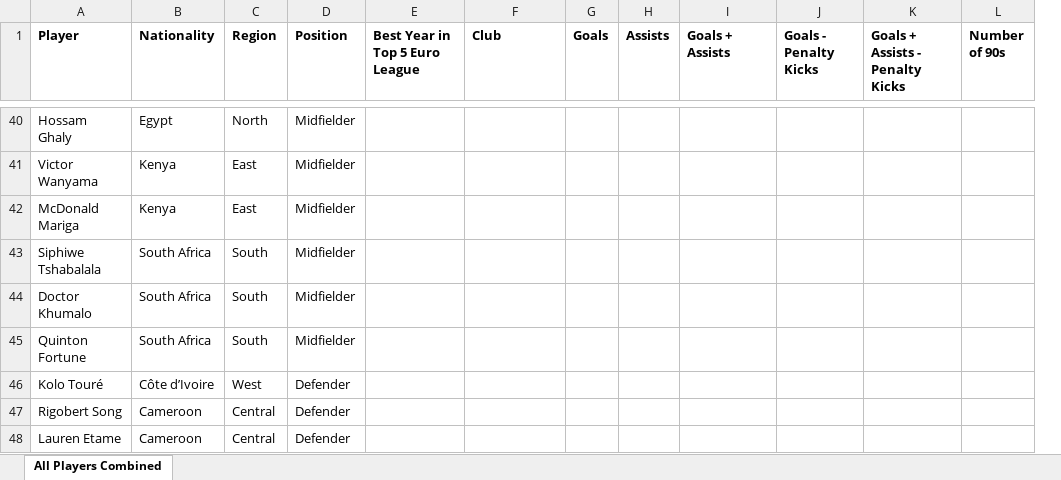
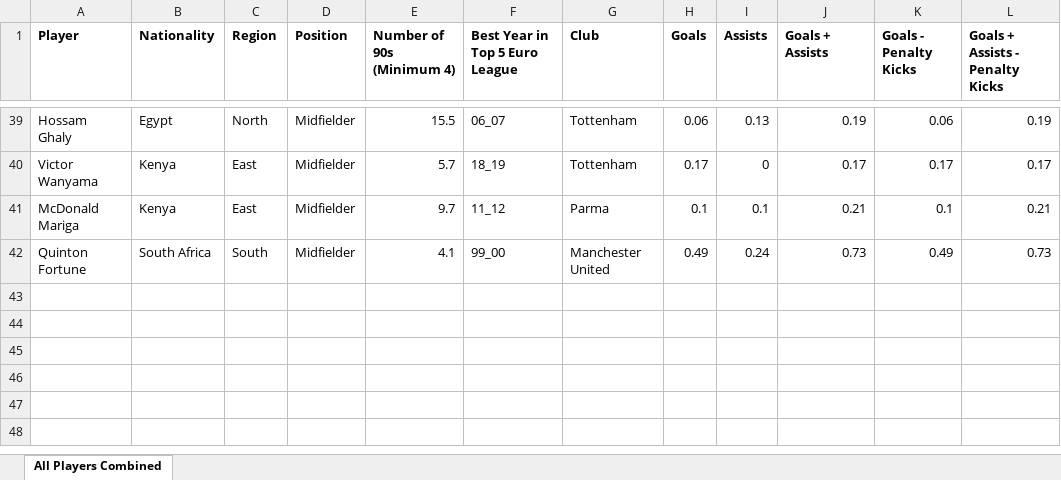
Before and after one commit to wokech/sports_data_sci, an Excel workbook: sub_pro_9_fb_ref_big_5_euro_league/datasets/african_football_legends.xlsx, sheet All Players Combined, drawn as a sheet; only a part is shown, gaps mark what is left out; values as stored, in another font and other column widths than the file's, no borders; removed rows and columns are numbered as before the commit, all else as after; the diff covers the shown part only; the diff names each change by its address in the sheet, - before the commit and + after, or states it on an @@ line.

Commit message:
new xlsx with african football data

```diff
--- a/sub_pro_9_fb_ref_big_5_euro_league/datasets/african_football_legends.xlsx (sheet All Players Combined)
+++ b/sub_pro_9_fb_ref_big_5_euro_league/datasets/african_football_legends.xlsx (sheet All Players Combined)
+column E (Number of 90s (Minimum 4)), rows 39-42: 15.5 | 5.7 | 9.7 | 4.1
-column L (Number of 90s), empty
-F39 (Best Year in Top 5 Euro League): (empty)
+F39 (Best Year in Top 5 Euro League): 06_07
-G39:G40 (Club): (empty)
+G39:G40 (Club): Tottenham
-H39 (Goals): (empty)
+H39 (Goals): 0.06
-I39 (Assists): (empty)
+I39 (Assists): 0.13
-J39 (Goals + Assists): (empty)
+J39 (Goals + Assists): 0.19
-K39 (Goals - Penalty Kicks): (empty)
+K39 (Goals - Penalty Kicks): 0.06
-L39 (Goals + Assists - Penalty Kicks): (empty)
+L39 (Goals + Assists - Penalty Kicks): 0.19
-F40 (Best Year in Top 5 Euro League): (empty)
+F40 (Best Year in Top 5 Euro League): 18_19
-H40 (Goals): (empty)
+H40 (Goals): 0.17
-I40 (Assists): (empty)
+I40 (Assists): 0
-J40 (Goals + Assists): (empty)
+J40 (Goals + Assists): 0.17
-K40 (Goals - Penalty Kicks): (empty)
+K40 (Goals - Penalty Kicks): 0.17
-L40 (Goals + Assists - Penalty Kicks): (empty)
+L40 (Goals + Assists - Penalty Kicks): 0.17
-F41 (Best Year in Top 5 Euro League): (empty)
+F41 (Best Year in Top 5 Euro League): 11_12
-G41 (Club): (empty)
+G41 (Club): Parma
-H41 (Goals): (empty)
+H41 (Goals): 0.1
-I41 (Assists): (empty)
+I41 (Assists): 0.1
-J41 (Goals + Assists): (empty)
+J41 (Goals + Assists): 0.21
-K41 (Goals - Penalty Kicks): (empty)
+K41 (Goals - Penalty Kicks): 0.1
-L41 (Goals + Assists - Penalty Kicks): (empty)
+L41 (Goals + Assists - Penalty Kicks): 0.21
-row 43: Siphiwe Tshabalala | South Africa | South | Midfielder
-row 44: Doctor Khumalo | South Africa | South | Midfielder
-F42 (Best Year in Top 5 Euro League): (empty)
+F42 (Best Year in Top 5 Euro League): 99_00
-G42 (Club): (empty)
+G42 (Club): Manchester United
-H42 (Goals): (empty)
+H42 (Goals): 0.49
-I42 (Assists): (empty)
+I42 (Assists): 0.24
-J42 (Goals + Assists): (empty)
+J42 (Goals + Assists): 0.73
-K42 (Goals - Penalty Kicks): (empty)
+K42 (Goals - Penalty Kicks): 0.49
-L42 (Goals + Assists - Penalty Kicks): (empty)
+L42 (Goals + Assists - Penalty Kicks): 0.73
-row 46: Kolo Touré | Côte d’Ivoire | West | Defender
-row 47: Rigobert Song | Cameroon | Central | Defender
-row 48: Lauren Etame | Cameroon | Central | Defender
```
Also changed, not shown: 1 added row, 9 removed rows, 4 moved rows and 61 edited cells elsewhere in this sheet.
